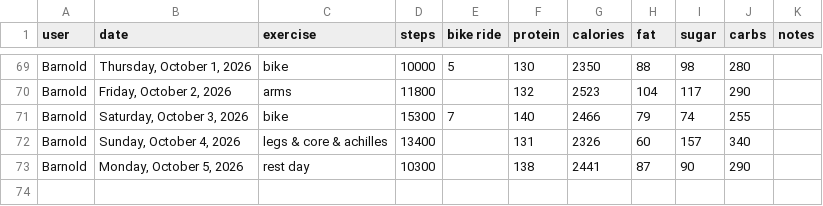
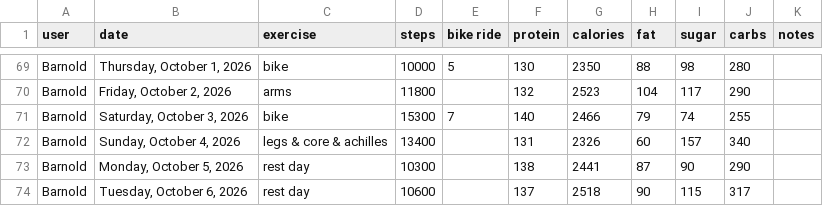
Before and after one commit to bcdatavis/fitness-tracker, a CSV file: log/fitness-log.csv, drawn as a sheet; only a part is shown, gaps mark what is left out.

Commit message:
Fitness Log Tuesday, October 6, 2026

```diff
--- a/log/fitness-log.csv
+++ b/log/fitness-log.csv
@@ -73 +73,2 @@ Barnold,"Sunday, October 4, 2026","legs & core & achilles",13400,,131,2326,60,15
 Barnold,"Monday, October 5, 2026","rest day",10300,,138,2441,87,90,290,""
+Barnold,"Tuesday, October 6, 2026","rest day",10600,,137,2518,90,115,317,""
```
